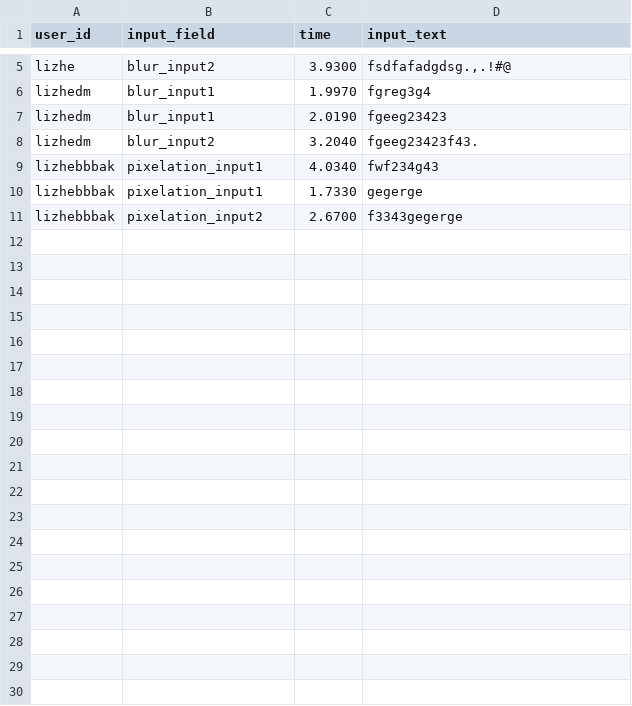
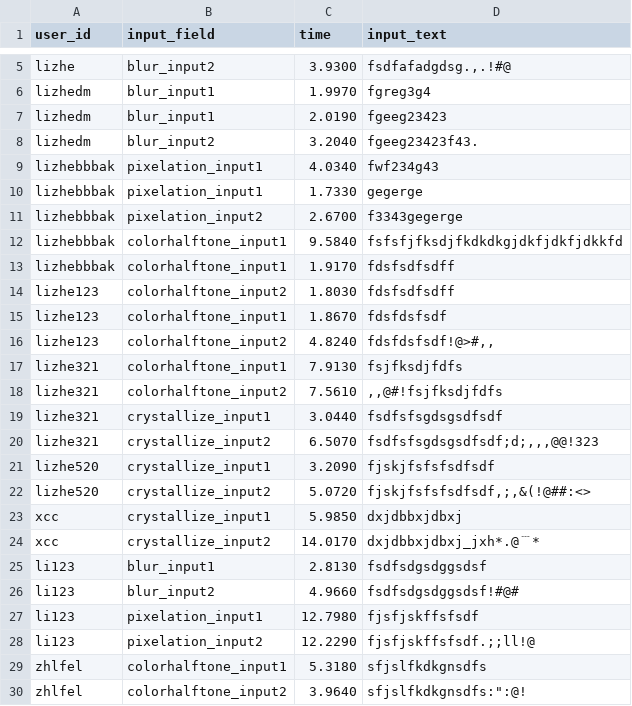
Before and after one commit to lizhedm/password-blur, a CSV file: server/file.csv, drawn as a sheet; only a part is shown, gaps mark what is left out; the diff covers the shown part only.

```diff
--- a/server/file.csv
+++ b/server/file.csv
@@ -11 +11,20 @@
 "lizhebbbak","pixelation_input2","2.6700","f3343gegerge"
+"lizhebbbak","colorhalftone_input1","9.5840","fsfsfjfksdjfkdkdkgjdkfjdkfjdkkfd"
+"lizhebbbak","colorhalftone_input1","1.9170","fdsfsdfsdff"
+"lizhe123","colorhalftone_input2","1.8030","fdsfsdfsdff"
+"lizhe123","colorhalftone_input1","1.8670","fdsfdsfsdf"
+"lizhe123","colorhalftone_input2","4.8240","fdsfdsfsdf!@>#,,"
+"lizhe321","colorhalftone_input1","7.9130","fsjfksdjfdfs"
+"lizhe321","colorhalftone_input2","7.5610",",,@#!fsjfksdjfdfs"
+"lizhe321","crystallize_input1","3.0440","fsdfsfsgdsgsdfsdf"
+"lizhe321","crystallize_input2","6.5070","fsdfsfsgdsgsdfsdf;d;,,,@@!323"
+"lizhe520","crystallize_input1","3.2090","fjskjfsfsfsdfsdf"
+"lizhe520","crystallize_input2","5.0720","fjskjfsfsfsdfsdf,;,&(!@##:<>"
+"xcc","crystallize_input1","5.9850","dxjdbbxjdbxj"
+"xcc","crystallize_input2","14.0170","dxjdbbxjdbxj_jxh*.@﹉*"
+"li123","blur_input1","2.8130","fsdfsdgsdggsdsf"
+"li123","blur_input2","4.9660","fsdfsdgsdggsdsf!#@#"
+"li123","pixelation_input1","12.7980","fjsfjskffsfsdf"
+"li123","pixelation_input2","12.2290","fjsfjskffsfsdf.;;ll!@"
+"zhlfel","colorhalftone_input1","5.3180","sfjslfkdkgnsdfs"
+"zhlfel","colorhalftone_input2","3.9640","sfjslfkdkgnsdfs:"":@!"
```
Also changed, not shown: 12 added rows elsewhere in this file, 29 other files.
